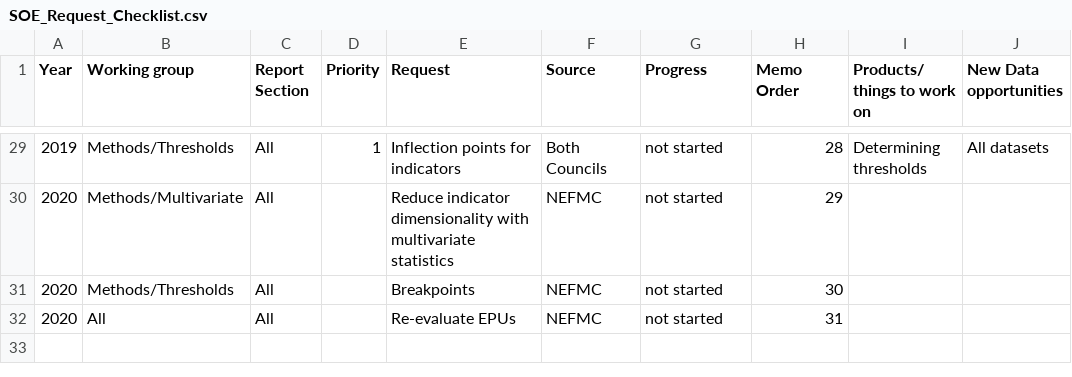
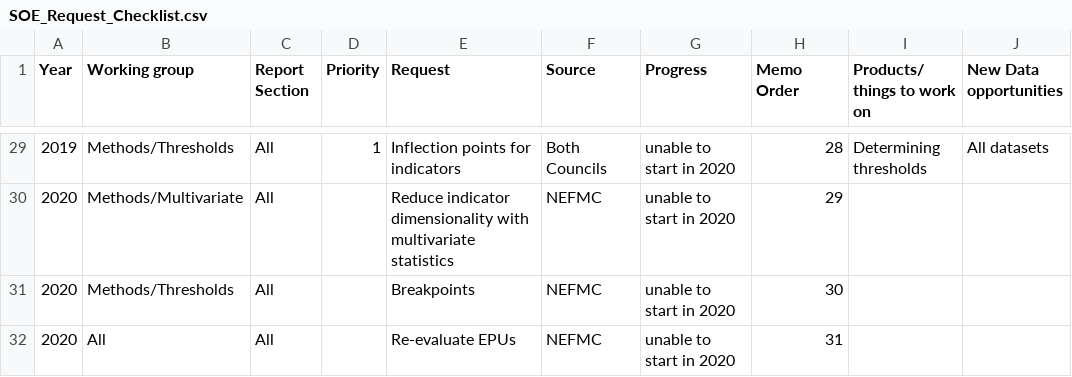
Before and after one commit to NOAA-EDAB/memos, a CSV file: SOE-response-memo/SOE_Request_Checklist.csv, drawn as a sheet; only a part is shown, gaps mark what is left out; the diff covers the shown part only; the diff names each change by its address in the sheet, - before the commit and + after, or states it on an @@ line.

```diff
--- a/SOE-response-memo/SOE_Request_Checklist.csv
+++ b/SOE-response-memo/SOE_Request_Checklist.csv
-G29:G32 (Progress): not started
+G29:G32 (Progress): unable to start in 2020
```
Also changed, not shown: 1 added row, 1 removed row and 30 edited cells elsewhere in this file.
